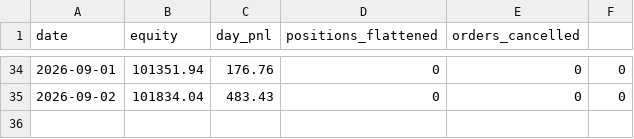
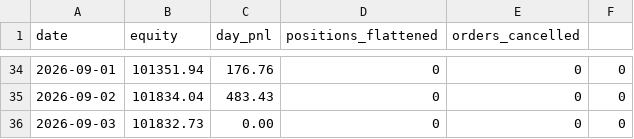
Before and after one commit to burugupallyprem-coder/systematic-trading-research, a CSV file: data/paper_days.csv, drawn as a sheet; only a part is shown, gaps mark what is left out.

Commit message:
paper log 20260903T194506Z

```diff
--- a/data/paper_days.csv
+++ b/data/paper_days.csv
@@ -35 +35,2 @@ date,equity,day_pnl,positions_flattened,orders_cancelled
 2026-09-02,101834.04,483.43,0,0,0
+2026-09-03,101832.73,0.00,0,0,0
```
Also changed, not shown: 2 other files.
